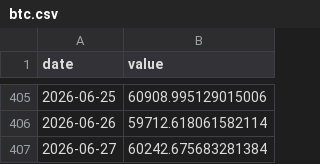
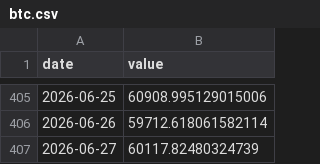
Before and after one commit to weitaozheng1225-tech/finance-analysis, a CSV file: data/timeseries/btc.csv, drawn as a sheet; only a part is shown, gaps mark what is left out.

```diff
--- a/data/timeseries/btc.csv
+++ b/data/timeseries/btc.csv
@@ -406,2 +406,2 @@ date,value
 2026-06-26,59712.618061582114
-2026-06-27,60242.675683281384
+2026-06-27,60117.82480324739
```
Also changed, not shown: 5 other files.
